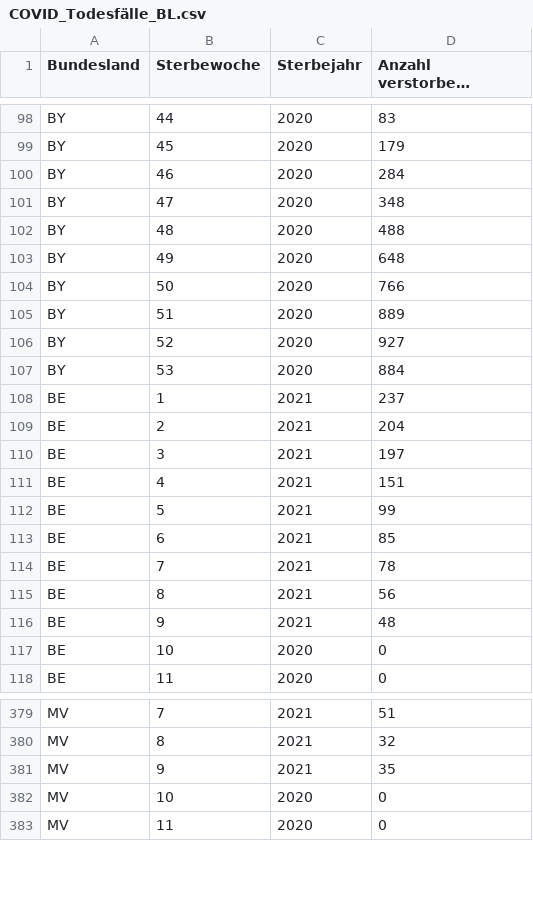
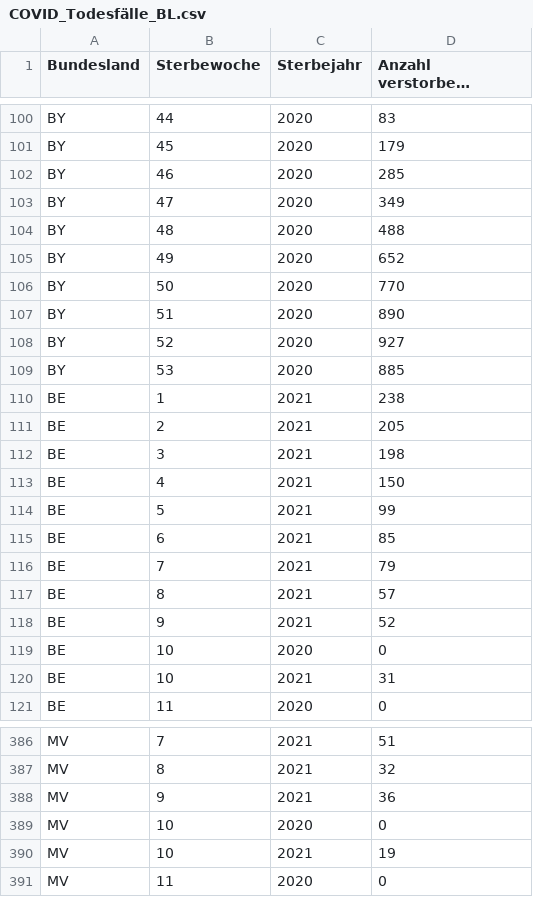
Before and after one commit to ofenloch/rki-data-evaluation, a CSV file: rki-data/RKI-COVID-19_Todesfaelle-csv/COVID_Todesfälle_BL.csv, drawn as a sheet; only a part is shown, gaps mark what is left out; long unchanged cells end in …; the diff covers the shown part only.

Commit message:
add data automatically downloaded at 2021-04-02--14-17-55

```diff
--- a/rki-data/RKI-COVID-19_Todesfaelle-csv/COVID_Todesfälle_BL.csv
+++ b/rki-data/RKI-COVID-19_Todesfaelle-csv/COVID_Todesfälle_BL.csv
@@ -99,20 +101,21 @@ BY;44;2020;83
 BY;45;2020;179
-BY;46;2020;284
-BY;47;2020;348
+BY;46;2020;285
+BY;47;2020;349
 BY;48;2020;488
-BY;49;2020;648
-BY;50;2020;766
-BY;51;2020;889
+BY;49;2020;652
+BY;50;2020;770
+BY;51;2020;890
 BY;52;2020;927
-BY;53;2020;884
-BE;1;2021;237
-BE;2;2021;204
-BE;3;2021;197
-BE;4;2021;151
+BY;53;2020;885
+BE;1;2021;238
+BE;2;2021;205
+BE;3;2021;198
+BE;4;2021;150
 BE;5;2021;99
 BE;6;2021;85
-BE;7;2021;78
-BE;8;2021;56
-BE;9;2021;48
+BE;7;2021;79
+BE;8;2021;57
+BE;9;2021;52
 BE;10;2020;0
+BE;10;2021;31
 BE;11;2020;0
@@ -380,4 +387,5 @@ MV;7;2021;51
 MV;8;2021;32
-MV;9;2021;35
+MV;9;2021;36
 MV;10;2020;0
+MV;10;2021;19
 MV;11;2020;0
```
Also changed, not shown: 14 added rows and 97 edited cells elsewhere in this file, rki-data/RKI-COVID-19_Todesfaelle-csv/COVID_Todesfälle.csv, rki-data/RKI-COVID-19_Todesfaelle-csv/COVID_Todesfälle_KW_AG10.csv, 5 other files.
